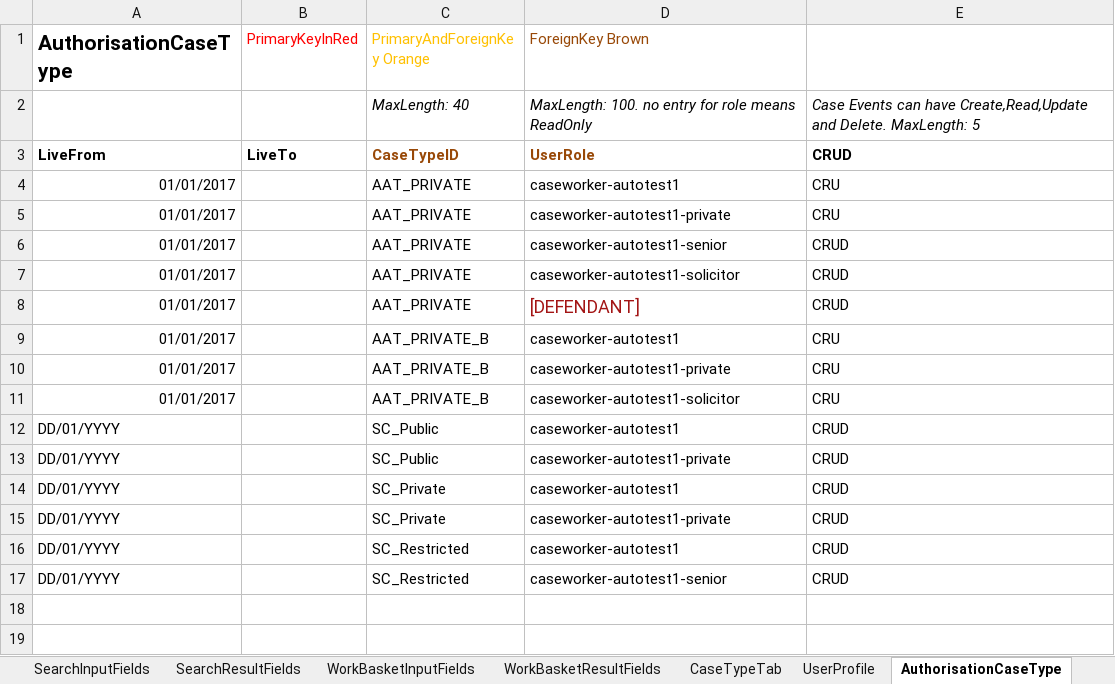
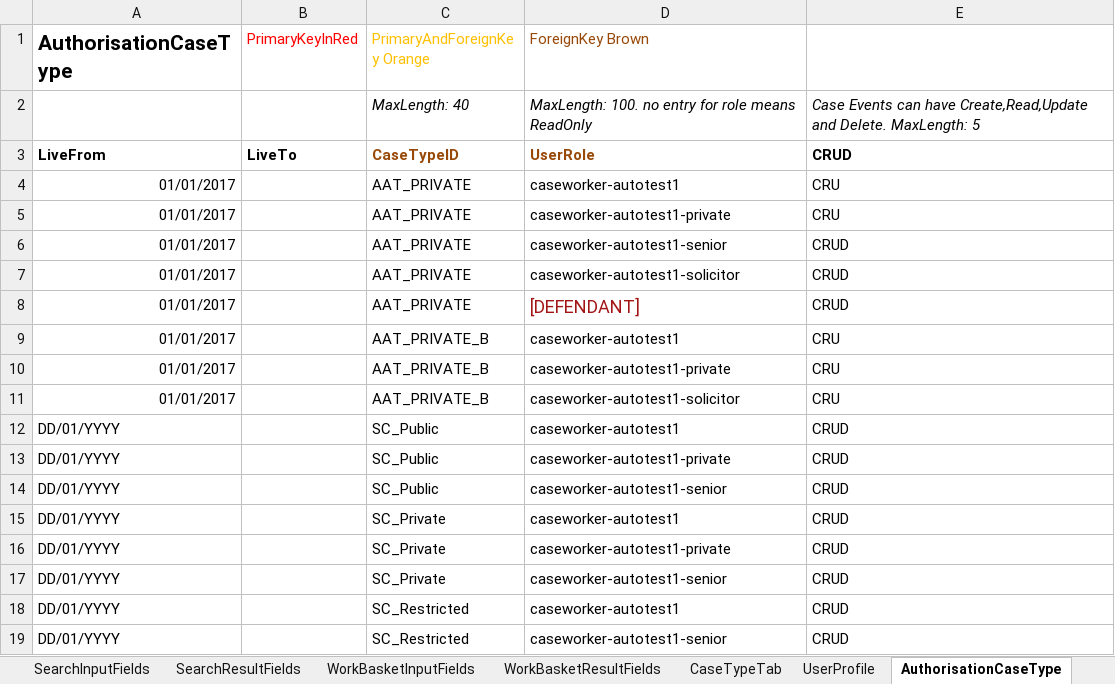
Before and after one commit to hmcts/ccd-test-definitions, an Excel workbook: src/main/resources/uk/gov/hmcts/ccd/test_definitions/excel/CCD_CNP_27_AUTOTEST1.xlsx, sheet AuthorisationCaseType, drawn as a sheet; values as stored, in another font and other column widths than the file's, no borders; the diff names each change by its address in the sheet, - before the commit and + after, or states it on an @@ line.

Commit message:
RDM-12742 Restricted access for SC_Private, SC_Public caseTypes

```diff
--- a/src/main/resources/uk/gov/hmcts/ccd/test_definitions/excel/CCD_CNP_27_AUTOTEST1.xlsx (sheet AuthorisationCaseType)
+++ b/src/main/resources/uk/gov/hmcts/ccd/test_definitions/excel/CCD_CNP_27_AUTOTEST1.xlsx (sheet AuthorisationCaseType)
+row 14: DD/01/YYYY |  | SC_Public | caseworker-autotest1-senior | CRUD
+row 17: DD/01/YYYY |  | SC_Private | caseworker-autotest1-senior | CRUD
```
Also changed, not shown: 2 other files.
